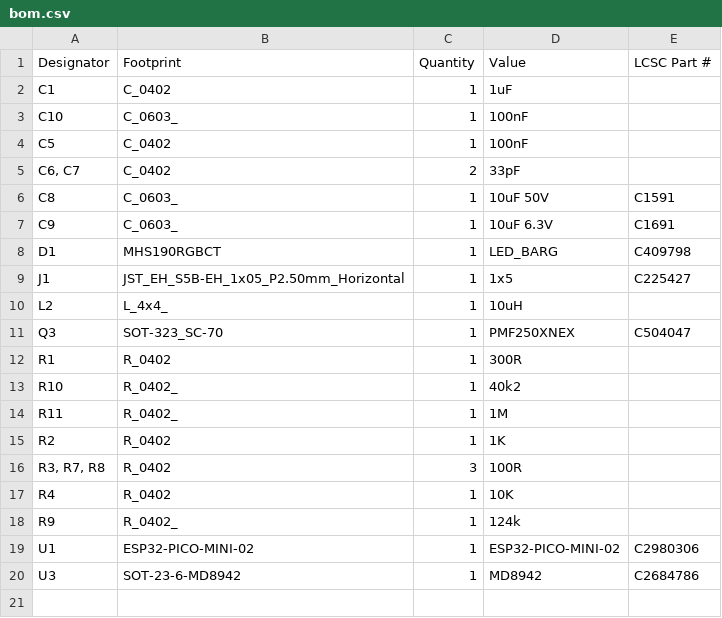
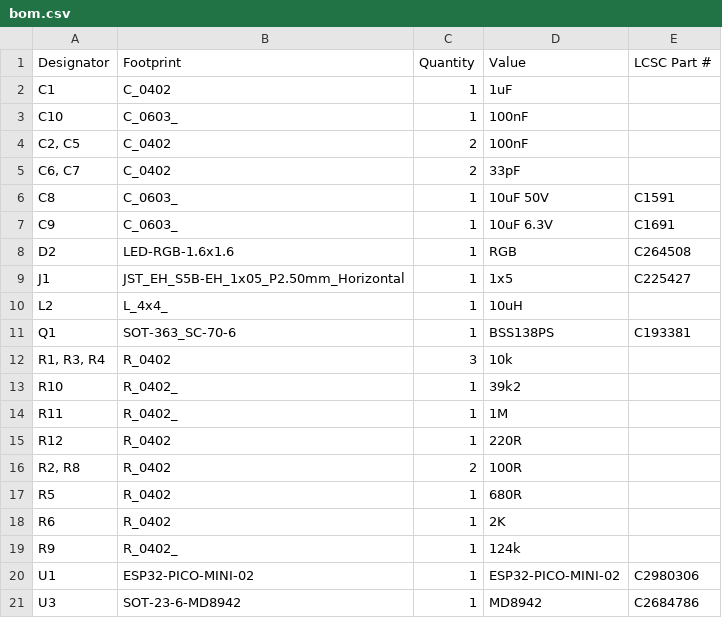
Before and after one commit to FigJam23/ESP32-Faikin-ESP32-C6-, a CSV file: PCB/Faikin/production/bom.csv, drawn as a sheet.

```diff
--- a/PCB/Faikin/production/bom.csv
+++ b/PCB/Faikin/production/bom.csv
@@ -3,3 +3,3 @@ C1,C_0402,1,1uF,
 C10,C_0603_,1,100nF,
-C5,C_0402,1,100nF,
+"C2, C5",C_0402,2,100nF,
 "C6, C7",C_0402,2,33pF,
@@ -7,12 +7,13 @@ C8,C_0603_,1,10uF 50V,C1591
 C9,C_0603_,1,10uF 6.3V,C1691
-D1,MHS190RGBCT,1,LED_BARG,C409798
+D2,LED-RGB-1.6x1.6,1,RGB,C264508
 J1,JST_EH_S5B-EH_1x05_P2.50mm_Horizontal,1,1x5,C225427
 L2,L_4x4_,1,10uH,
-Q3,SOT-323_SC-70,1,PMF250XNEX,C504047
-R1,R_0402,1,300R,
-R10,R_0402_,1,40k2,
+Q1,SOT-363_SC-70-6,1,BSS138PS,C193381
+"R1, R3, R4",R_0402,3,10k,
+R10,R_0402_,1,39k2,
 R11,R_0402_,1,1M,
-R2,R_0402,1,1K,
-"R3, R7, R8",R_0402,3,100R,
-R4,R_0402,1,10K,
+R12,R_0402,1,220R,
+"R2, R8",R_0402,2,100R,
+R5,R_0402,1,680R,
+R6,R_0402,1,2K,
 R9,R_0402_,1,124k,
```
Also changed, not shown: PCB/Faikin/production/positions.csv, 23 other files.
